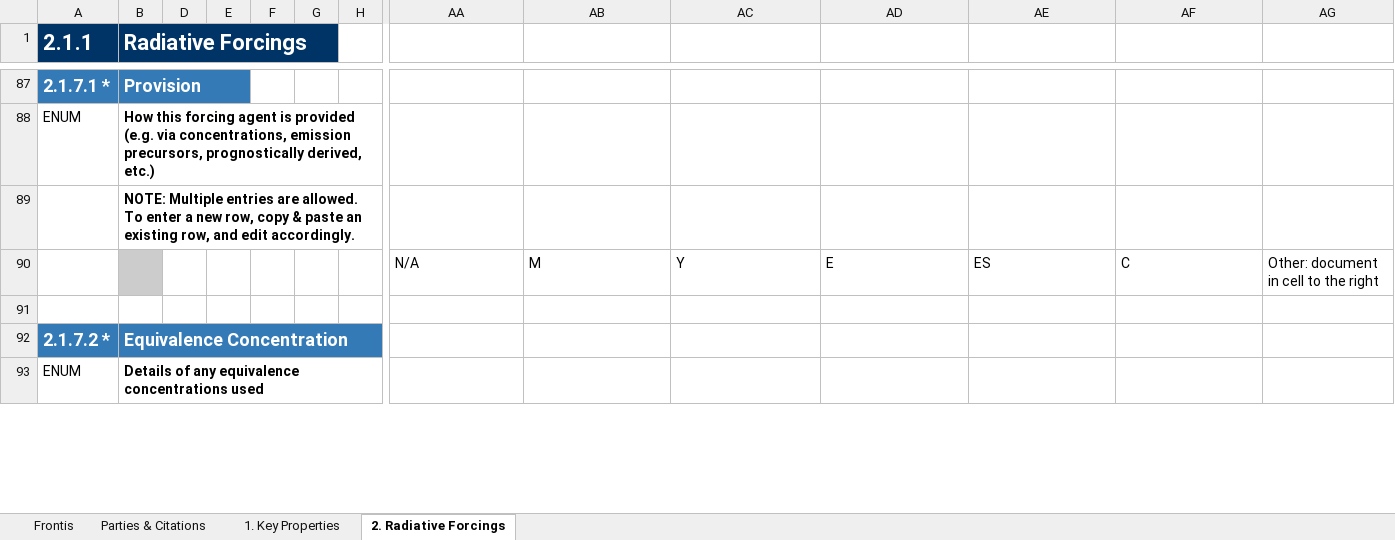
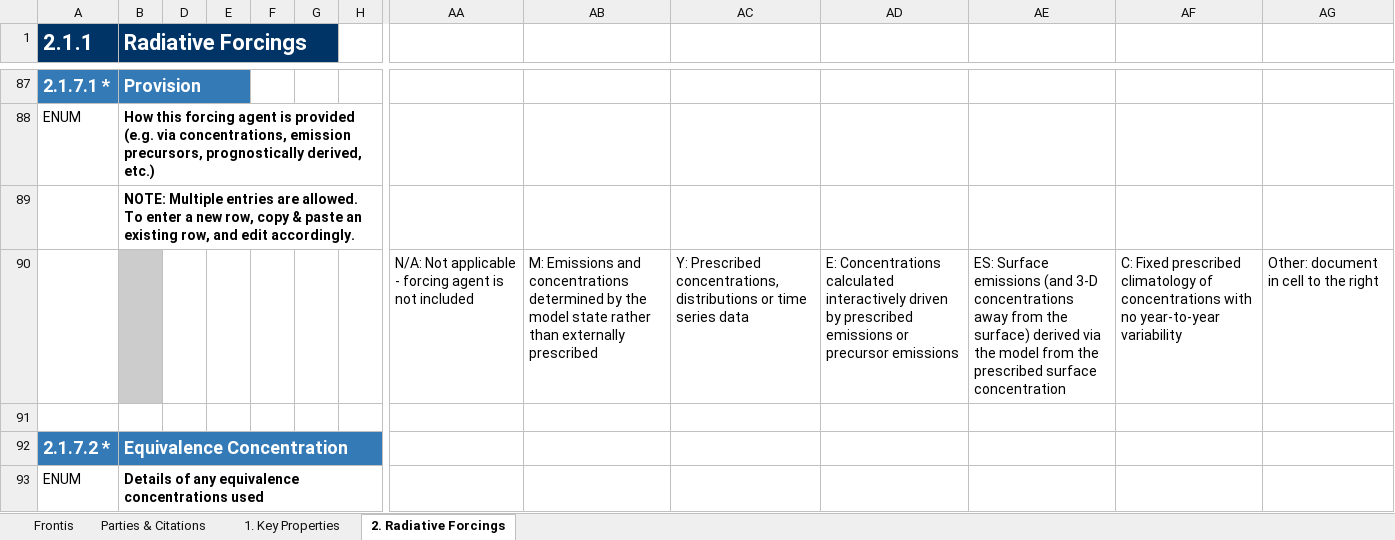
Before and after one commit to ES-DOC-INSTITUTIONAL/bnu, an Excel workbook: cmip6/models/bnu-esm-1-1/cmip6_bnu_bnu-esm-1-1_toplevel.xlsx, sheet 2. Radiative Forcings, drawn as a sheet; only a part is shown, gaps mark what is left out; values as stored, in another font and other column widths than the file's, no borders; removed rows and columns are numbered as before the commit, all else as after; rows hold the shown columns only; the diff covers the shown part only; the diff names each change by its address in the sheet, - before the commit and + after, or states it on an @@ line.

```diff
--- a/cmip6/models/bnu-esm-1-1/cmip6_bnu_bnu-esm-1-1_toplevel.xlsx (sheet 2. Radiative Forcings)
+++ b/cmip6/models/bnu-esm-1-1/cmip6_bnu_bnu-esm-1-1_toplevel.xlsx (sheet 2. Radiative Forcings)
-row 90:  |  |  |  |  |  |  | N/A | M | Y | E | ES | C | Other: document in cell to the right
+row 90:  |  |  |  |  |  |  | N/A: Not applicable - forcing agent is not included | M: Emissions and concentrations determined by the model state rather than externally prescribed | Y: Prescribed concentrations, distributions or time series data | E: Concentrations calculated interactively driven by prescribed emissions or precursor emissions | ES: Surface emissions (and 3-D concentrations away from the surface) derived via the model from the prescribed surface concentration | C: Fixed prescribed climatology of concentrations with no year-to-year variability | Other: document in cell to the right
```
Also changed, not shown: 22 added rows and 22 removed rows elsewhere in this sheet, sheet 1. Key Properties, cmip6/models/bnu-esm-1-1/cmip6_bnu_bnu-esm-1-1_atmos.xlsx, cmip6/models/bnu-esm-1-1/cmip6_bnu_bnu-esm-1-1_land.xlsx, 4 other files.
